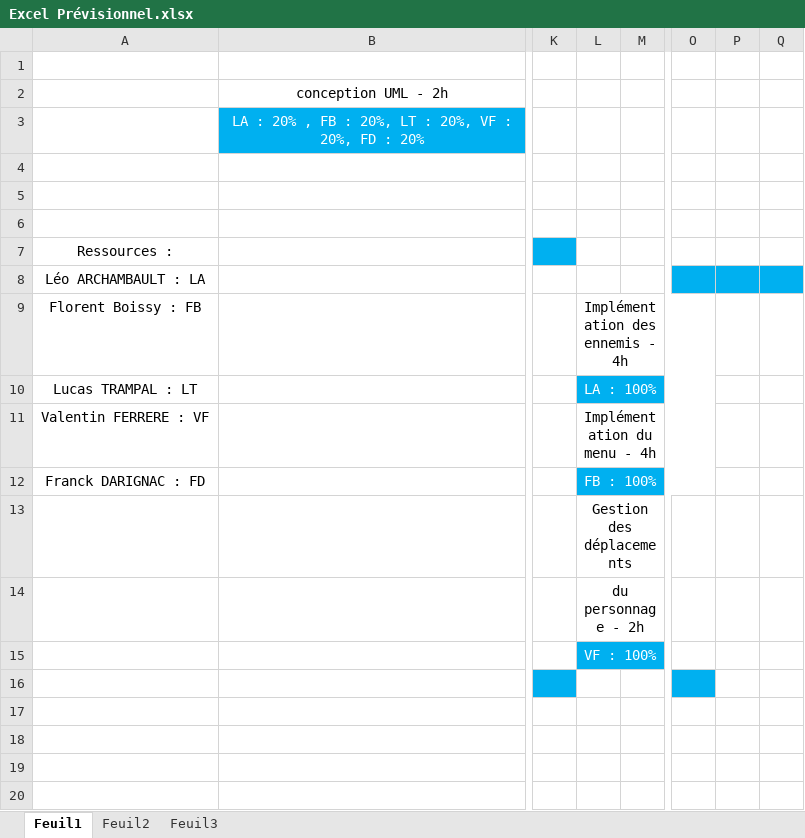
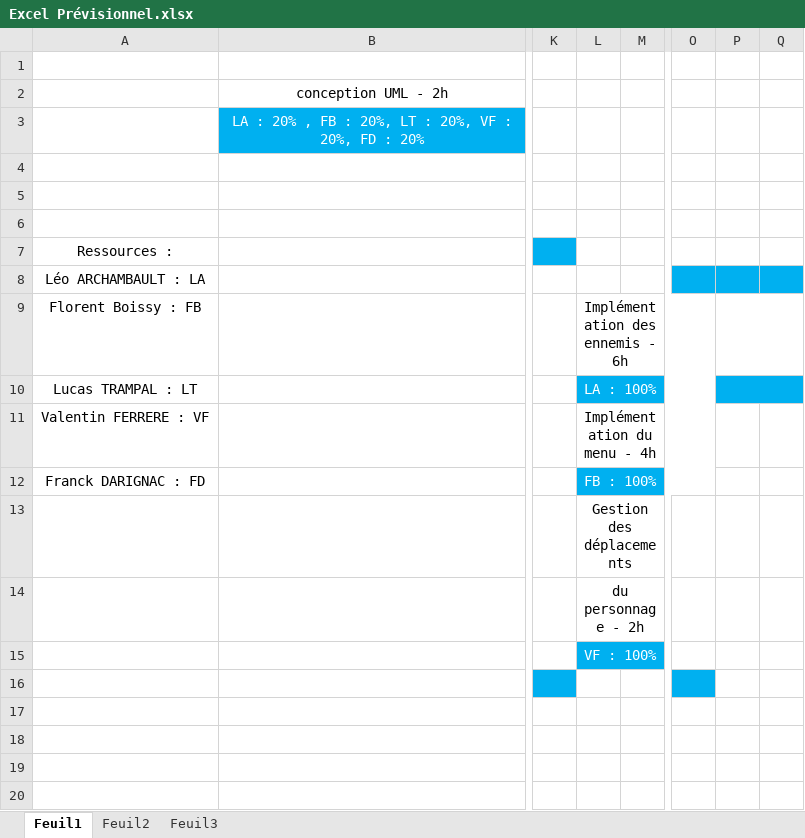
Before and after one commit to learchamba/ProjetDUT, an Excel workbook: Gestion/Excel Prévisionnel.xlsx, sheet Feuil1, drawn as a sheet; only a part is shown, gaps mark what is left out; values as stored, in another font and other column widths than the file's, no borders; the diff names each change by its address in the sheet, - before the commit and + after, or states it on an @@ line.

Commit message:
MAJ du Gantt
J'ai augmenté la durée pour la programmation des IA.

```diff
--- a/Gestion/Excel Prévisionnel.xlsx (sheet Feuil1)
+++ b/Gestion/Excel Prévisionnel.xlsx (sheet Feuil1)
-L9: Implémentation des ennemis - 4h
+L9: Implémentation des ennemis - 6h
+P9:Q9 merged
-P10:Q10 fill: none
+P10:Q10 fill: #00B0F0
+P10:Q10 merged
```
